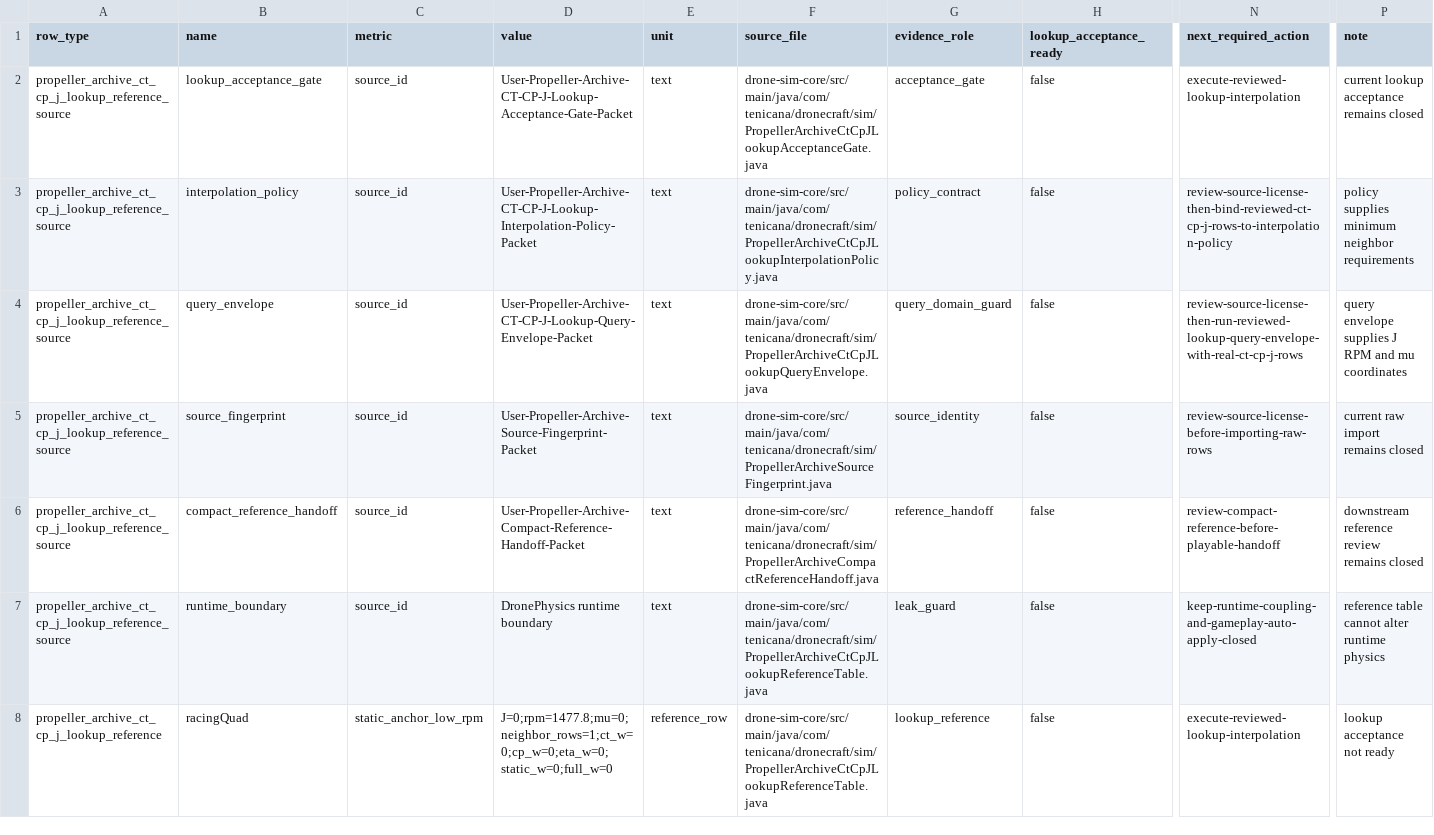
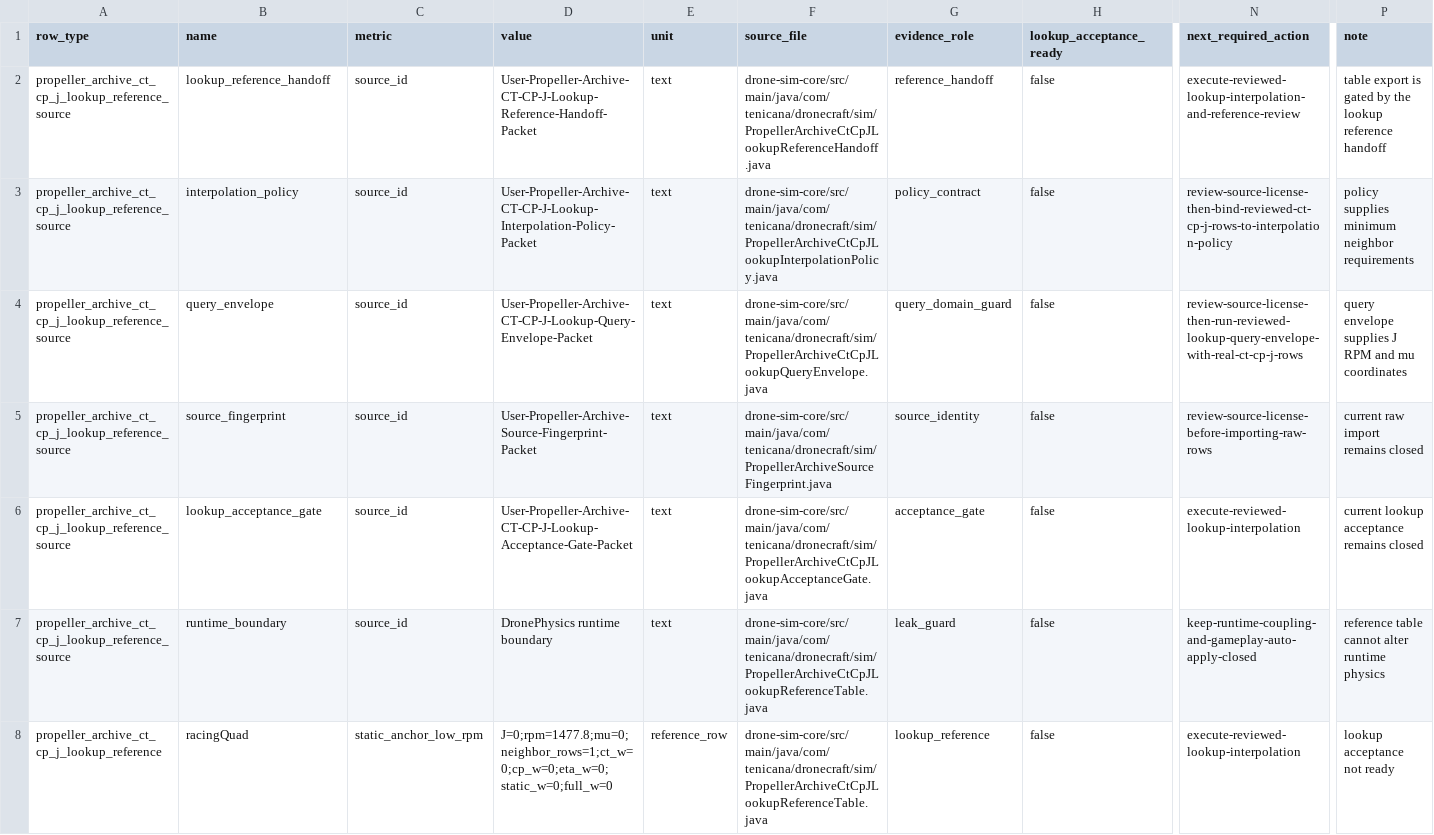
Before and after one commit to SakalioLabs/FPV-Dronecraft, a CSV file: docs/data/propeller_archive_ct_cp_j_lookup_reference_table_packet.csv, drawn as a sheet; only a part is shown, gaps mark what is left out; the diff names each change by its address in the sheet, - before the commit and + after, or states it on an @@ line.

Commit message:
Add CT CP J lookup reference handoff

```diff
--- a/docs/data/propeller_archive_ct_cp_j_lookup_reference_table_packet.csv
+++ b/docs/data/propeller_archive_ct_cp_j_lookup_reference_table_packet.csv
-B2 (name): lookup_acceptance_gate
+B2 (name): lookup_reference_handoff
-D2 (value): User-Propeller-Archive-CT-CP-J-Lookup-Acceptance-Gate-Packet
+D2 (value): User-Propeller-Archive-CT-CP-J-Lookup-Reference-Handoff-Packet
-F2 (source_file): drone-sim-core/src/main/java/com/tenicana/dronecraft/sim/PropellerArchiveCtCpJLookupAcceptanceGate.java
+F2 (source_file): drone-sim-core/src/main/java/com/tenicana/dronecraft/sim/PropellerArchiveCtCpJLookupReferenceHandoff.java
-G2 (evidence_role): acceptance_gate
+G2 (evidence_role): reference_handoff
-N2 (next_required_action): execute-reviewed-lookup-interpolation
+N2 (next_required_action): execute-reviewed-lookup-interpolation-and-reference-review
-P2 (note): current lookup acceptance remains closed
+P2 (note): table export is gated by the lookup reference handoff
-B6 (name): compact_reference_handoff
+B6 (name): lookup_acceptance_gate
-D6 (value): User-Propeller-Archive-Compact-Reference-Handoff-Packet
+D6 (value): User-Propeller-Archive-CT-CP-J-Lookup-Acceptance-Gate-Packet
-F6 (source_file): drone-sim-core/src/main/java/com/tenicana/dronecraft/sim/PropellerArchiveCompactReferenceHandoff.java
+F6 (source_file): drone-sim-core/src/main/java/com/tenicana/dronecraft/sim/PropellerArchiveCtCpJLookupAcceptanceGate.java
-G6 (evidence_role): reference_handoff
+G6 (evidence_role): acceptance_gate
-N6 (next_required_action): review-compact-reference-before-playable-handoff
+N6 (next_required_action): execute-reviewed-lookup-interpolation
-P6 (note): downstream reference review remains closed
+P6 (note): current lookup acceptance remains closed
```
Also changed, not shown: 6 other files.
